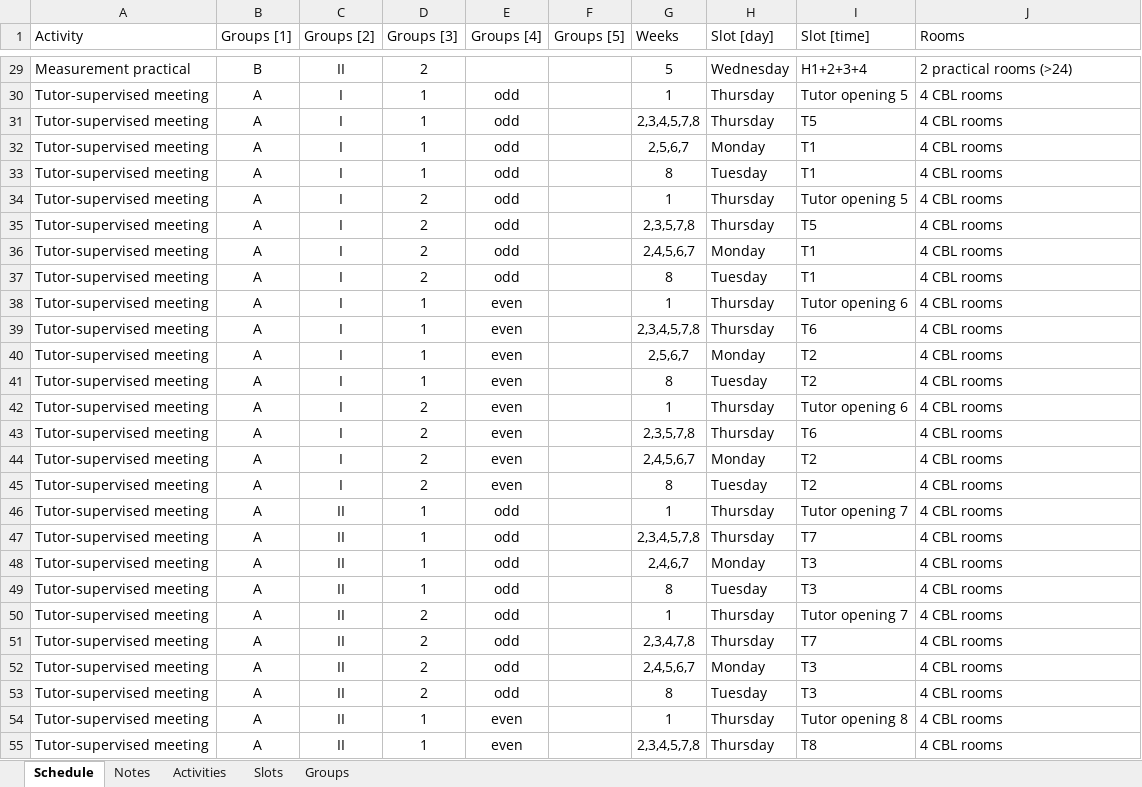
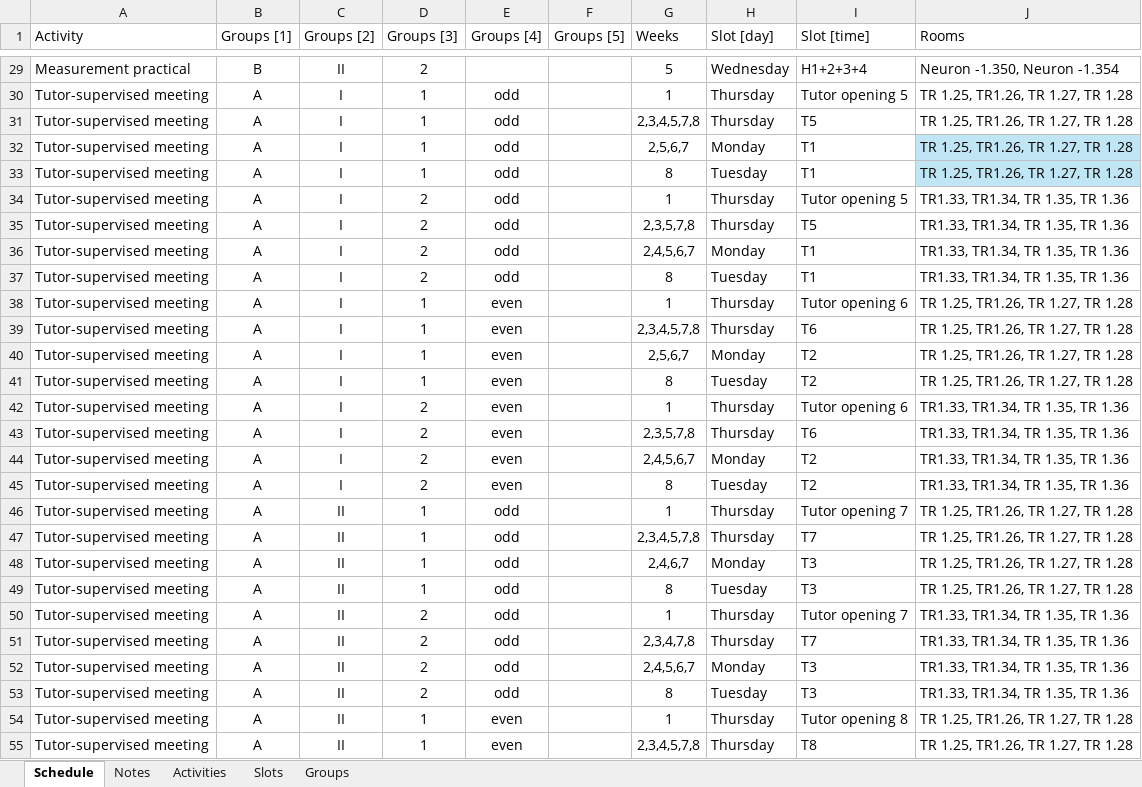
Before and after one commit to Energy-Storage-and-Transport/Energy-Storage-and-Transport.github.io, an Excel workbook: data/Schedule2425.xlsx, sheet Schedule, drawn as a sheet; only a part is shown, gaps mark what is left out; values as stored, in another font and other column widths than the file's, no borders; table styles not drawn; the diff covers the shown part only; the diff names each change by its address in the sheet, - before the commit and + after, or states it on an @@ line.

Commit message:
Updated rooms

```diff
--- a/data/Schedule2425.xlsx (sheet Schedule)
+++ b/data/Schedule2425.xlsx (sheet Schedule)
-J29 (Rooms): 2 practical rooms (>24)
+J29 (Rooms): Neuron -1.350, Neuron -1.354
-J30:J33 (Rooms): 4 CBL rooms
+J30:J33 (Rooms): TR 1.25, TR1.26, TR 1.27, TR 1.28
-J32:J33 fill: none
+J32:J33 fill: #C0E6F5
-J34:J37 (Rooms): 4 CBL rooms
+J34:J37 (Rooms): TR1.33, TR1.34, TR 1.35, TR 1.36
-J38:J41 (Rooms): 4 CBL rooms
+J38:J41 (Rooms): TR 1.25, TR1.26, TR 1.27, TR 1.28
-J42:J45 (Rooms): 4 CBL rooms
+J42:J45 (Rooms): TR1.33, TR1.34, TR 1.35, TR 1.36
-J46:J49 (Rooms): 4 CBL rooms
+J46:J49 (Rooms): TR 1.25, TR1.26, TR 1.27, TR 1.28
-J50:J53 (Rooms): 4 CBL rooms
+J50:J53 (Rooms): TR1.33, TR1.34, TR 1.35, TR 1.36
-J54:J55 (Rooms): 4 CBL rooms
+J54:J55 (Rooms): TR 1.25, TR1.26, TR 1.27, TR 1.28
```
Also changed, not shown: 81 edited cells elsewhere in this sheet, 2 other files.
